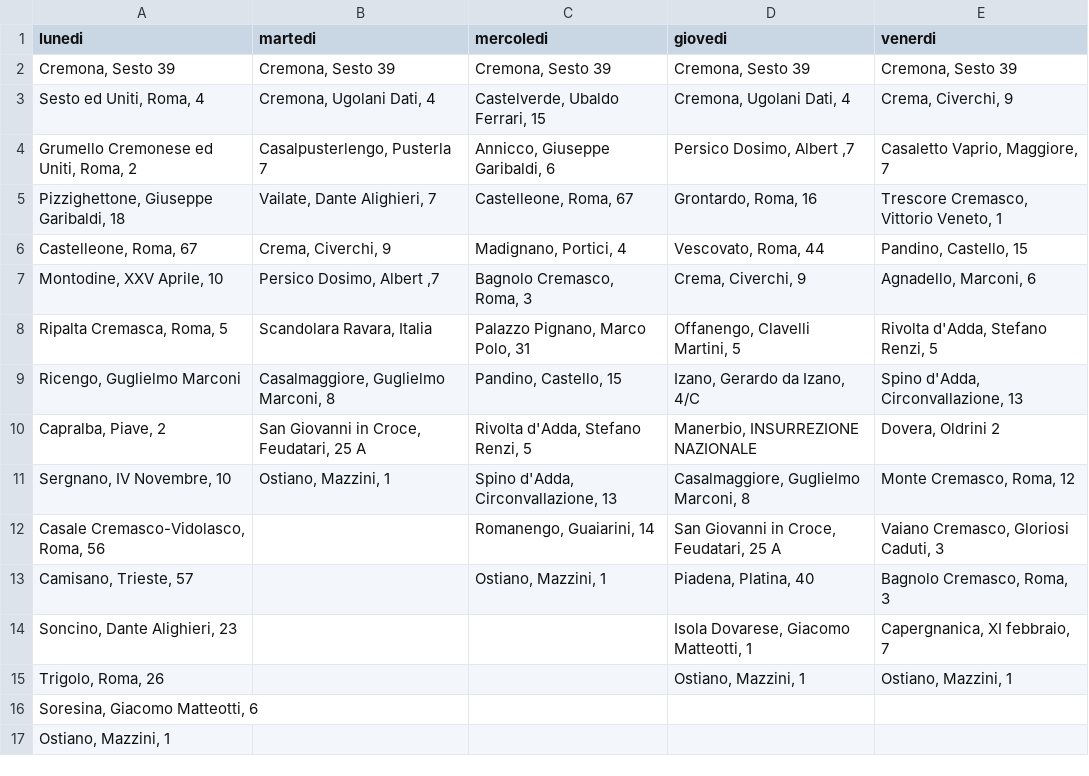
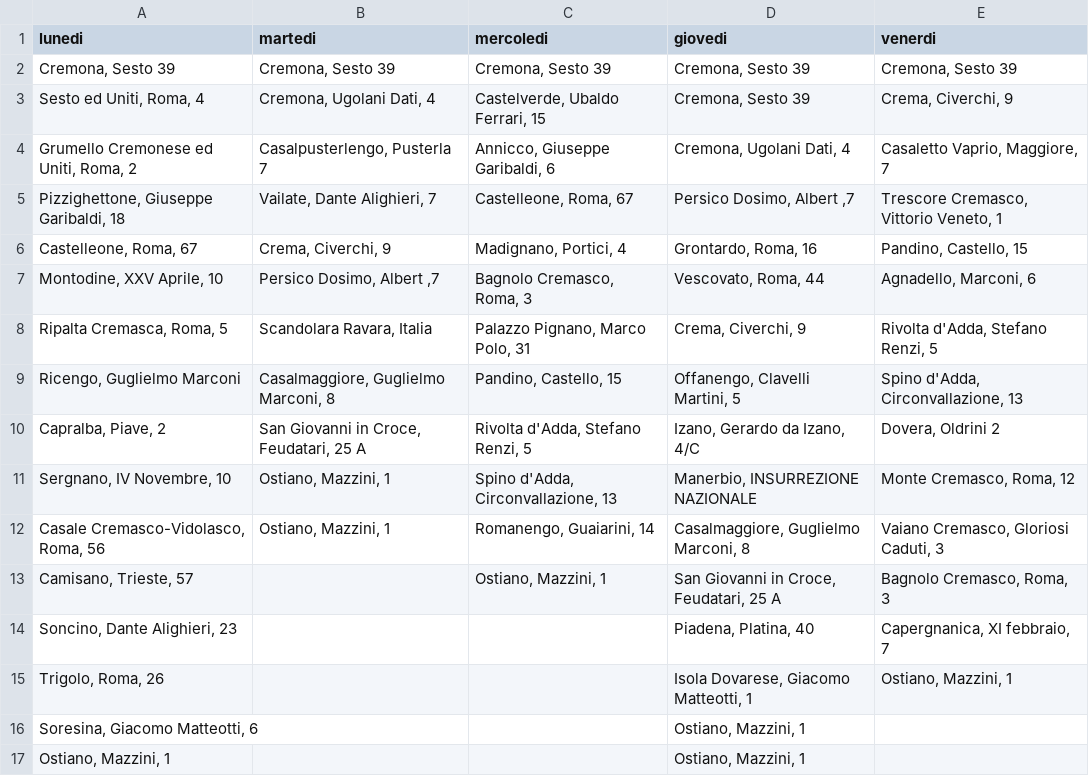
Before and after one commit to MassimoCavagna/Bachelor-Thesis, a CSV file: Dati/turni_f/2-opt1_shifts.csv, drawn as a sheet.

```diff
--- a/Dati/turni_f/2-opt1_shifts.csv
+++ b/Dati/turni_f/2-opt1_shifts.csv
@@ -2,16 +2,16 @@ lunedi;martedi;mercoledi;giovedi;venerdi
 Cremona, Sesto 39;Cremona, Sesto 39;Cremona, Sesto 39;Cremona, Sesto 39;Cremona, Sesto 39
-Sesto ed Uniti, Roma, 4;Cremona, Ugolani Dati, 4;Castelverde, Ubaldo Ferrari, 15;Cremona, Ugolani Dati, 4;Crema, Civerchi, 9
-Grumello Cremonese ed Uniti, Roma, 2;Casalpusterlengo, Pusterla 7;Annicco, Giuseppe Garibaldi, 6;Persico Dosimo, Albert ,7;Casaletto Vaprio, Maggiore, 7
-Pizzighettone, Giuseppe Garibaldi, 18;Vailate, Dante Alighieri, 7;Castelleone, Roma, 67;Grontardo, Roma, 16;Trescore Cremasco, Vittorio Veneto, 1
-Castelleone, Roma, 67;Crema, Civerchi, 9;Madignano, Portici, 4;Vescovato, Roma, 44;Pandino, Castello, 15
-Montodine,  XXV Aprile, 10;Persico Dosimo, Albert ,7;Bagnolo Cremasco, Roma, 3;Crema, Civerchi, 9;Agnadello, Marconi, 6
-Ripalta Cremasca, Roma, 5;Scandolara Ravara, Italia;Palazzo Pignano, Marco Polo, 31;Offanengo, Clavelli Martini, 5;Rivolta d'Adda, Stefano Renzi, 5
-Ricengo, Guglielmo Marconi;Casalmaggiore, Guglielmo Marconi, 8;Pandino, Castello, 15;Izano, Gerardo da Izano, 4/C;Spino d'Adda, Circonvallazione, 13
-Capralba, Piave, 2;San Giovanni in Croce, Feudatari, 25 A;Rivolta d'Adda, Stefano Renzi, 5;Manerbio, INSURREZIONE NAZIONALE;Dovera, Oldrini 2
-Sergnano, IV Novembre,  10;Ostiano, Mazzini, 1;Spino d'Adda, Circonvallazione, 13;Casalmaggiore, Guglielmo Marconi, 8;Monte Cremasco, Roma, 12
-Casale Cremasco-Vidolasco, Roma, 56;;Romanengo, Guaiarini, 14;San Giovanni in Croce, Feudatari, 25 A;Vaiano Cremasco,  Gloriosi Caduti, 3
-Camisano, Trieste, 57;;Ostiano, Mazzini, 1;Piadena, Platina, 40;Bagnolo Cremasco, Roma, 3
-Soncino, Dante Alighieri, 23;;;Isola Dovarese, Giacomo Matteotti, 1;Capergnanica, XI febbraio, 7
-Trigolo, Roma, 26;;;Ostiano, Mazzini, 1;Ostiano, Mazzini, 1
-Soresina, Giacomo Matteotti, 6;;;;
-Ostiano, Mazzini, 1;;;;
+Sesto ed Uniti, Roma, 4;Cremona, Ugolani Dati, 4;Castelverde, Ubaldo Ferrari, 15;Cremona, Sesto 39;Crema, Civerchi, 9
+Grumello Cremonese ed Uniti, Roma, 2;Casalpusterlengo, Pusterla 7;Annicco, Giuseppe Garibaldi, 6;Cremona, Ugolani Dati, 4;Casaletto Vaprio, Maggiore, 7
+Pizzighettone, Giuseppe Garibaldi, 18;Vailate, Dante Alighieri, 7;Castelleone, Roma, 67;Persico Dosimo, Albert ,7;Trescore Cremasco, Vittorio Veneto, 1
+Castelleone, Roma, 67;Crema, Civerchi, 9;Madignano, Portici, 4;Grontardo, Roma, 16;Pandino, Castello, 15
+Montodine,  XXV Aprile, 10;Persico Dosimo, Albert ,7;Bagnolo Cremasco, Roma, 3;Vescovato, Roma, 44;Agnadello, Marconi, 6
+Ripalta Cremasca, Roma, 5;Scandolara Ravara, Italia;Palazzo Pignano, Marco Polo, 31;Crema, Civerchi, 9;Rivolta d'Adda, Stefano Renzi, 5
+Ricengo, Guglielmo Marconi;Casalmaggiore, Guglielmo Marconi, 8;Pandino, Castello, 15;Offanengo, Clavelli Martini, 5;Spino d'Adda, Circonvallazione, 13
+Capralba, Piave, 2;San Giovanni in Croce, Feudatari, 25 A;Rivolta d'Adda, Stefano Renzi, 5;Izano, Gerardo da Izano, 4/C;Dovera, Oldrini 2
+Sergnano, IV Novembre,  10;Ostiano, Mazzini, 1;Spino d'Adda, Circonvallazione, 13;Manerbio, INSURREZIONE NAZIONALE;Monte Cremasco, Roma, 12
+Casale Cremasco-Vidolasco, Roma, 56;Ostiano, Mazzini, 1;Romanengo, Guaiarini, 14;Casalmaggiore, Guglielmo Marconi, 8;Vaiano Cremasco,  Gloriosi Caduti, 3
+Camisano, Trieste, 57;; Ostiano, Mazzini, 1;San Giovanni in Croce, Feudatari, 25 A;Bagnolo Cremasco, Roma, 3
+Soncino, Dante Alighieri, 23;;;Piadena, Platina, 40;Capergnanica, XI febbraio, 7
+Trigolo, Roma, 26;;;Isola Dovarese, Giacomo Matteotti, 1;Ostiano, Mazzini, 1
+Soresina, Giacomo Matteotti, 6;;;Ostiano, Mazzini, 1;
+Ostiano, Mazzini, 1;;;Ostiano, Mazzini, 1;
```
Also changed, not shown: Dati/turni_f/2-opt2_km_shifts.csv, Dati/turni_f/ls1_km_shifts.csv, 8 other files.
